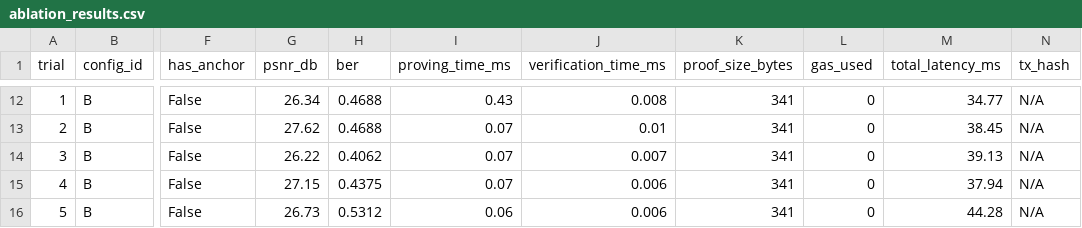
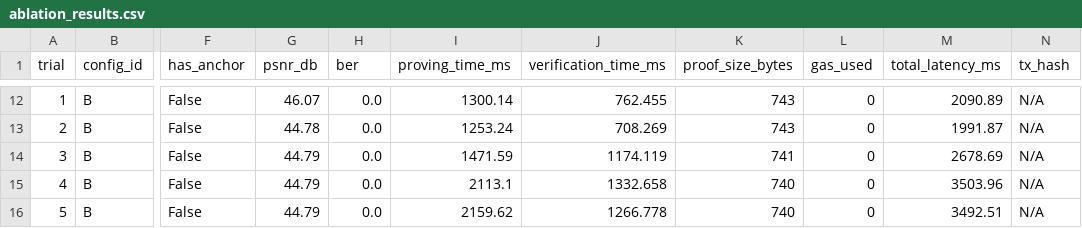
Before and after one commit to semmal-dev7/MediaProvenance, a CSV file: experiments/results/ablation_results.csv, drawn as a sheet; only a part is shown, gaps mark what is left out; the diff covers the shown part only; the diff names each change by its address in the sheet, - before the commit and + after, or states it on an @@ line.

```diff
--- a/experiments/results/ablation_results.csv
+++ b/experiments/results/ablation_results.csv
-G12 (psnr_db): 26.34
+G12 (psnr_db): 46.07
-H12:H13 (ber): 0.4688
+H12:H13 (ber): 0.0
-I12 (proving_time_ms): 0.43
+I12 (proving_time_ms): 1300.14
-J12 (verification_time_ms): 0.008
+J12 (verification_time_ms): 762.455
-K12:K13 (proof_size_bytes): 341
+K12:K13 (proof_size_bytes): 743
-M12 (total_latency_ms): 34.77
+M12 (total_latency_ms): 2090.89
-G13 (psnr_db): 27.62
+G13 (psnr_db): 44.78
-I13 (proving_time_ms): 0.07
+I13 (proving_time_ms): 1253.24
-J13 (verification_time_ms): 0.01
+J13 (verification_time_ms): 708.269
-M13 (total_latency_ms): 38.45
+M13 (total_latency_ms): 1991.87
-G14 (psnr_db): 26.22
+G14 (psnr_db): 44.79
-H14 (ber): 0.4062
+H14 (ber): 0.0
-I14 (proving_time_ms): 0.07
+I14 (proving_time_ms): 1471.59
-J14 (verification_time_ms): 0.007
+J14 (verification_time_ms): 1174.119
-K14 (proof_size_bytes): 341
+K14 (proof_size_bytes): 741
-M14 (total_latency_ms): 39.13
+M14 (total_latency_ms): 2678.69
-G15 (psnr_db): 27.15
+G15 (psnr_db): 44.79
-H15 (ber): 0.4375
+H15 (ber): 0.0
-I15 (proving_time_ms): 0.07
+I15 (proving_time_ms): 2113.1
-J15 (verification_time_ms): 0.006
+J15 (verification_time_ms): 1332.658
-K15:K16 (proof_size_bytes): 341
+K15:K16 (proof_size_bytes): 740
-M15 (total_latency_ms): 37.94
+M15 (total_latency_ms): 3503.96
-G16 (psnr_db): 26.73
+G16 (psnr_db): 44.79
-H16 (ber): 0.5312
+H16 (ber): 0.0
-I16 (proving_time_ms): 0.06
+I16 (proving_time_ms): 2159.62
-J16 (verification_time_ms): 0.006
+J16 (verification_time_ms): 1266.778
-M16 (total_latency_ms): 44.28
+M16 (total_latency_ms): 3492.51
```
Also changed, not shown: 170 edited cells elsewhere in this file, 9 other files.
